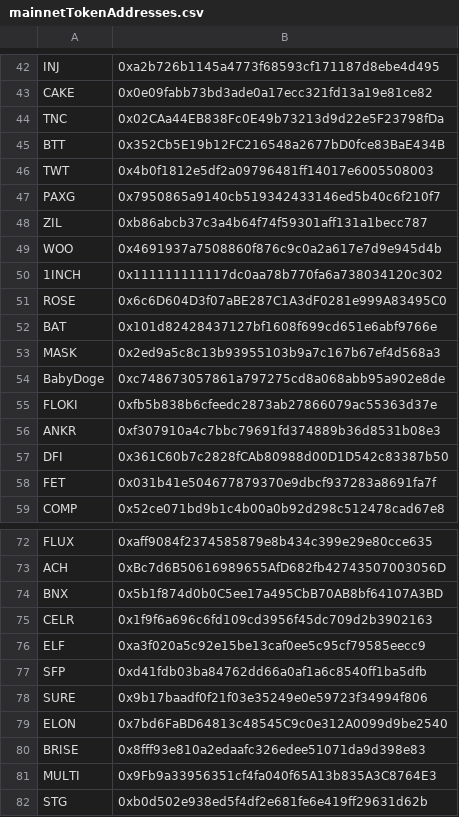
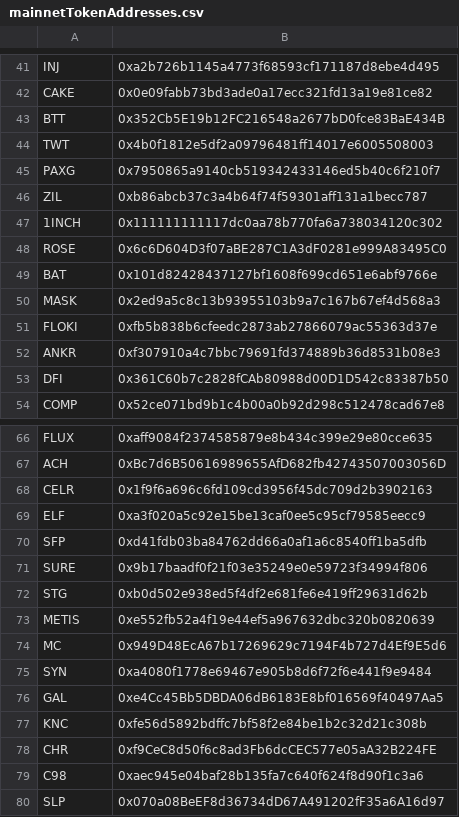
Before and after one commit to bnb-chain/zkbnb-contract, a CSV file: csv/mainnetTokenAddresses.csv, drawn as a sheet; only a part is shown, gaps mark what is left out; the shorter side is filled out with more unchanged rows; the diff covers the shown part only; the diff names each change by its address in the sheet, - before the commit and + after, or states it on an @@ line.

Commit message:
feat: remove tokens with avengerDAO band score < 4/5

```diff
--- a/csv/mainnetTokenAddresses.csv
+++ b/csv/mainnetTokenAddresses.csv
-row 44: TNC | 0x02CAa44EB838Fc0E49b73213d9d22e5F23798fDa
-row 49: WOO | 0x4691937a7508860f876c9c0a2a617e7d9e945d4b
-row 54: BabyDoge | 0xc748673057861a797275cd8a068abb95a902e8de
-row 58: FET | 0x031b41e504677879370e9dbcf937283a8691fa7f
-row 74: BNX | 0x5b1f874d0b0C5ee17a495CbB70AB8bf64107A3BD
-row 79: ELON | 0x7bd6FaBD64813c48545C9c0e312A0099d9be2540
-row 80: BRISE | 0x8fff93e810a2edaafc326edee51071da9d398e83
-row 81: MULTI | 0x9Fb9a33956351cf4fa040f65A13b835A3C8764E3
```
Also changed, not shown: 5 removed rows elsewhere in this file.
